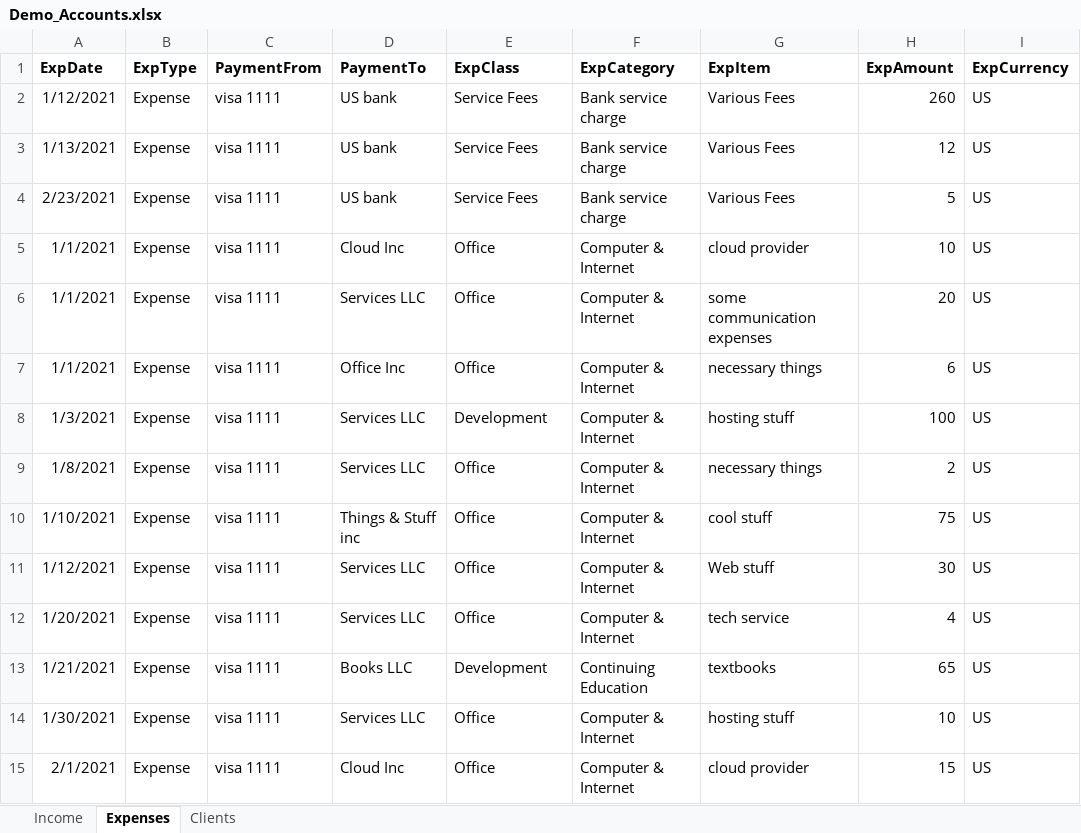
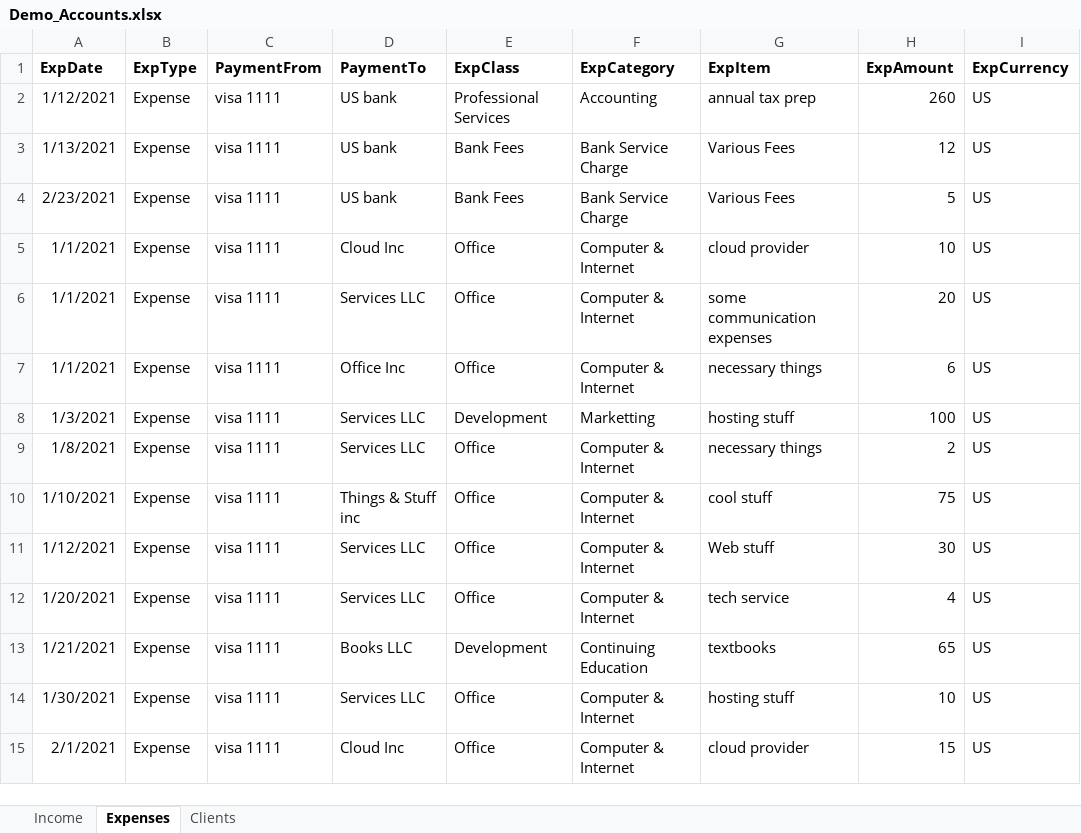
Before and after one commit to KDVdecisions/AccountReports, an Excel workbook: AccountReportApp/Data/Demo_Accounts.xlsx, sheet Expenses, drawn as a sheet; only a part is shown; values as stored, in another font and other column widths than the file's, no borders; the diff covers the shown part only; the diff names each change by its address in the sheet, - before the commit and + after, or states it on an @@ line.

Commit message:
completed Expense section of P&L report

```diff
--- a/AccountReportApp/Data/Demo_Accounts.xlsx (sheet Expenses)
+++ b/AccountReportApp/Data/Demo_Accounts.xlsx (sheet Expenses)
-E2 (ExpClass): Service Fees
+E2 (ExpClass): Professional Services
-F2 (ExpCategory): Bank service charge
+F2 (ExpCategory): Accounting
-G2 (ExpItem): Various Fees
+G2 (ExpItem): annual tax prep
-E3:E4 (ExpClass): Service Fees
+E3:E4 (ExpClass): Bank Fees
-F3:F4 (ExpCategory): Bank service charge
+F3:F4 (ExpCategory): Bank Service Charge
-F8 (ExpCategory): Computer & Internet
+F8 (ExpCategory): Marketting
```
Also changed, not shown: 21 edited cells elsewhere in this sheet, 2 other files.
